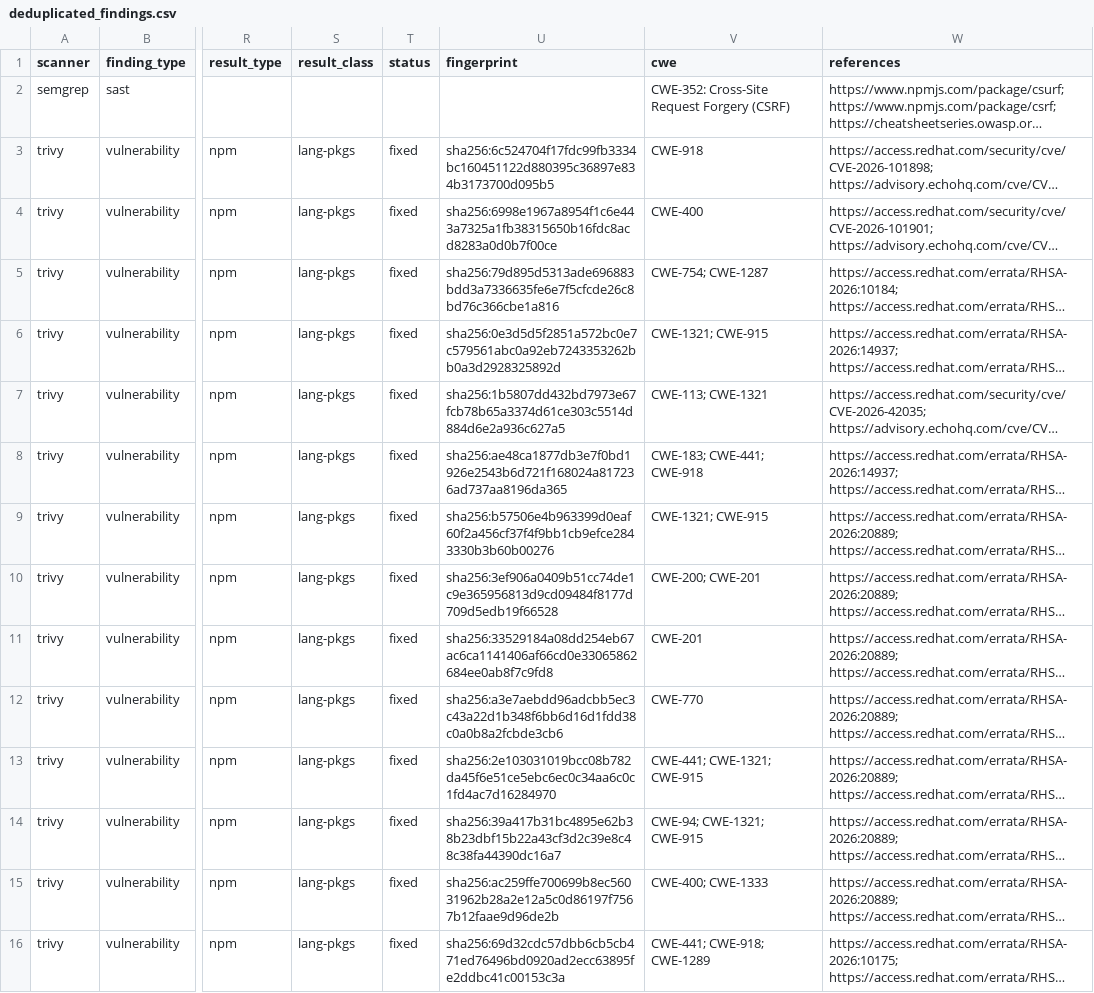
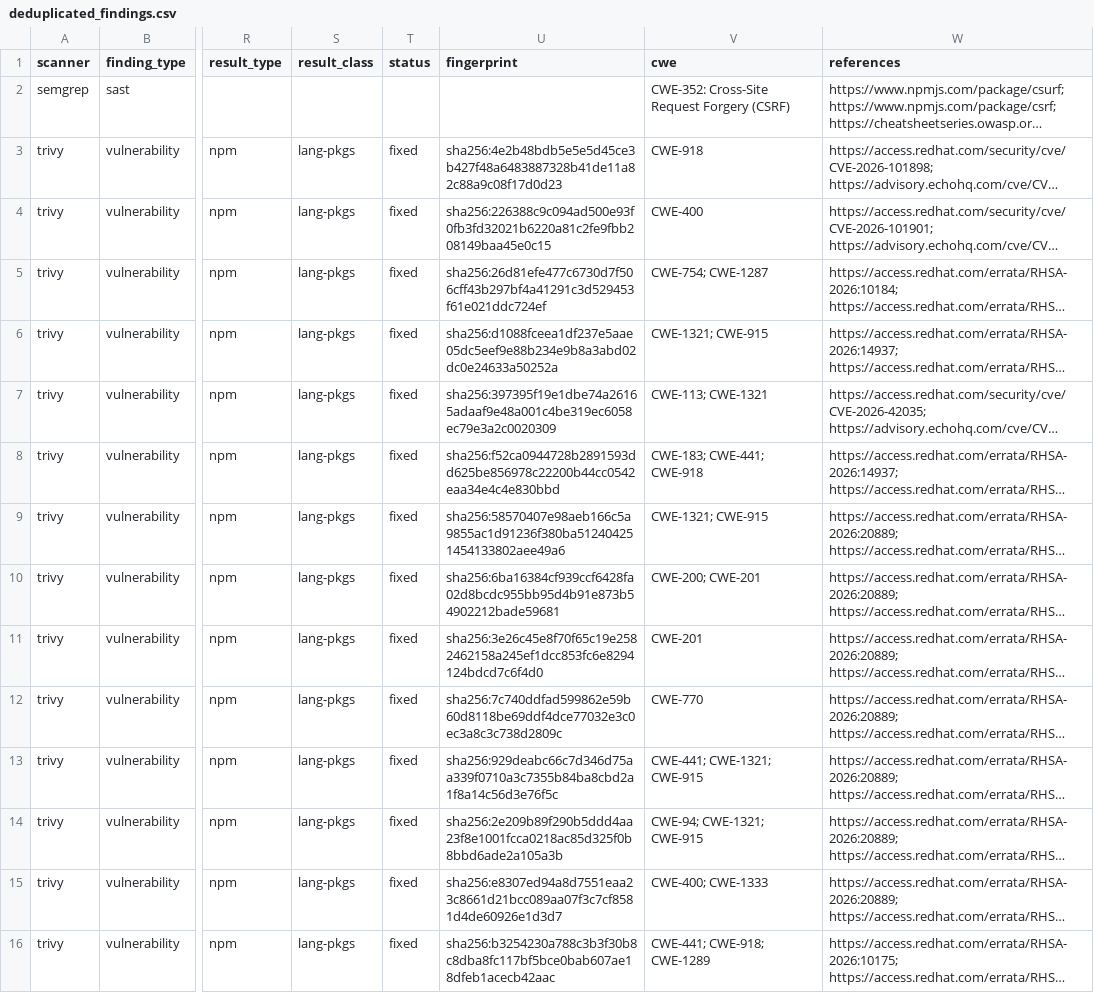
Before and after one commit to rijaniaina-andriamanimby/Royal67-Restaurant, a CSV file: reports/dashboard-data/deduplicated_findings.csv, drawn as a sheet; only a part is shown, gaps mark what is left out; long unchanged cells end in …; the diff covers the shown part only; the diff names each change by its address in the sheet, - before the commit and + after, or states it on an @@ line.

```diff
--- a/reports/dashboard-data/deduplicated_findings.csv
+++ b/reports/dashboard-data/deduplicated_findings.csv
-U3 (fingerprint): sha256:6c524704f17fdc99fb3334bc160451122d880395c36897e834b3173700d095b5
+U3 (fingerprint): sha256:4e2b48bdb5e5e5d45ce3b427f48a6483887328b41de11a82c88a9c08f17d0d23
-U4 (fingerprint): sha256:6998e1967a8954f1c6e443a7325a1fb38315650b16fdc8acd8283a0d0b7f00ce
+U4 (fingerprint): sha256:226388c9c094ad500e93f0fb3fd32021b6220a81c2fe9fbb208149baa45e0c15
-U5 (fingerprint): sha256:79d895d5313ade696883bdd3a7336635fe6e7f5cfcde26c8bd76c366cbe1a816
+U5 (fingerprint): sha256:26d81efe477c6730d7f506cff43b297bf4a41291c3d529453f61e021ddc724ef
-U6 (fingerprint): sha256:0e3d5d5f2851a572bc0e7c579561abc0a92eb7243353262bb0a3d2928325892d
+U6 (fingerprint): sha256:d1088fceea1df237e5aae05dc5eef9e88b234e9b8a3abd02dc0e24633a50252a
-U7 (fingerprint): sha256:1b5807dd432bd7973e67fcb78b65a3374d61ce303c5514d884d6e2a936c627a5
+U7 (fingerprint): sha256:397395f19e1dbe74a26165adaaf9e48a001c4be319ec6058ec79e3a2c0020309
-U8 (fingerprint): sha256:ae48ca1877db3e7f0bd1926e2543b6d721f168024a817236ad737aa8196da365
+U8 (fingerprint): sha256:f52ca0944728b2891593dd625be856978c22200b44cc0542eaa34e4c4e830bbd
-U9 (fingerprint): sha256:b57506e4b963399d0eaf60f2a456cf37f4f9bb1cb9efce2843330b3b60b00276
+U9 (fingerprint): sha256:58570407e98aeb166c5a9855ac1d91236f380ba512404251454133802aee49a6
-U10 (fingerprint): sha256:3ef906a0409b51cc74de1c9e365956813d9cd09484f8177d709d5edb19f66528
+U10 (fingerprint): sha256:6ba16384cf939ccf6428fa02d8bcdc955bb95d4b91e873b54902212bade59681
-U11 (fingerprint): sha256:33529184a08dd254eb67ac6ca1141406af66cd0e33065862684ee0ab8f7c9fd8
+U11 (fingerprint): sha256:3e26c45e8f70f65c19e2582462158a245ef1dcc853fc6e8294124bdcd7c6f4d0
-U12 (fingerprint): sha256:a3e7aebdd96adcbb5ec3c43a22d1b348f6bb6d16d1fdd38c0a0b8a2fcbde3cb6
+U12 (fingerprint): sha256:7c740ddfad599862e59b60d8118be69ddf4dce77032e3c0ec3a8c3c738d2809c
-U13 (fingerprint): sha256:2e103031019bcc08b782da45f6e51ce5ebc6ec0c34aa6c0c1fd4ac7d16284970
+U13 (fingerprint): sha256:929deabc66c7d346d75aa339f0710a3c7355b84ba8cbd2a1f8a14c56d3e76f5c
-U14 (fingerprint): sha256:39a417b31bc4895e62b38b23dbf15b22a43cf3d2c39e8c48c38fa44390dc16a7
+U14 (fingerprint): sha256:2e209b89f290b5ddd4aa23f8e1001fcca0218ac85d325f0b8bbd6ade2a105a3b
-U15 (fingerprint): sha256:ac259ffe700699b8ec56031962b28a2e12a5c0d86197f7567b12faae9d96de2b
+U15 (fingerprint): sha256:e8307ed94a8d7551eaa23c8661d21bcc089aa07f3c7cf8581d4de60926e1d3d7
-U16 (fingerprint): sha256:69d32cdc57dbb6cb5cb471ed76496bd0920ad2ecc63895fe2ddbc41c00153c3a
+U16 (fingerprint): sha256:b3254230a788c3b3f30b8c8dba8fc117bf5bce0bab607ae18dfeb1acecb42aac
```
Also changed, not shown: 158 edited cells elsewhere in this file, reports/dashboard-data/normalized_findings.csv, 1 other file.
